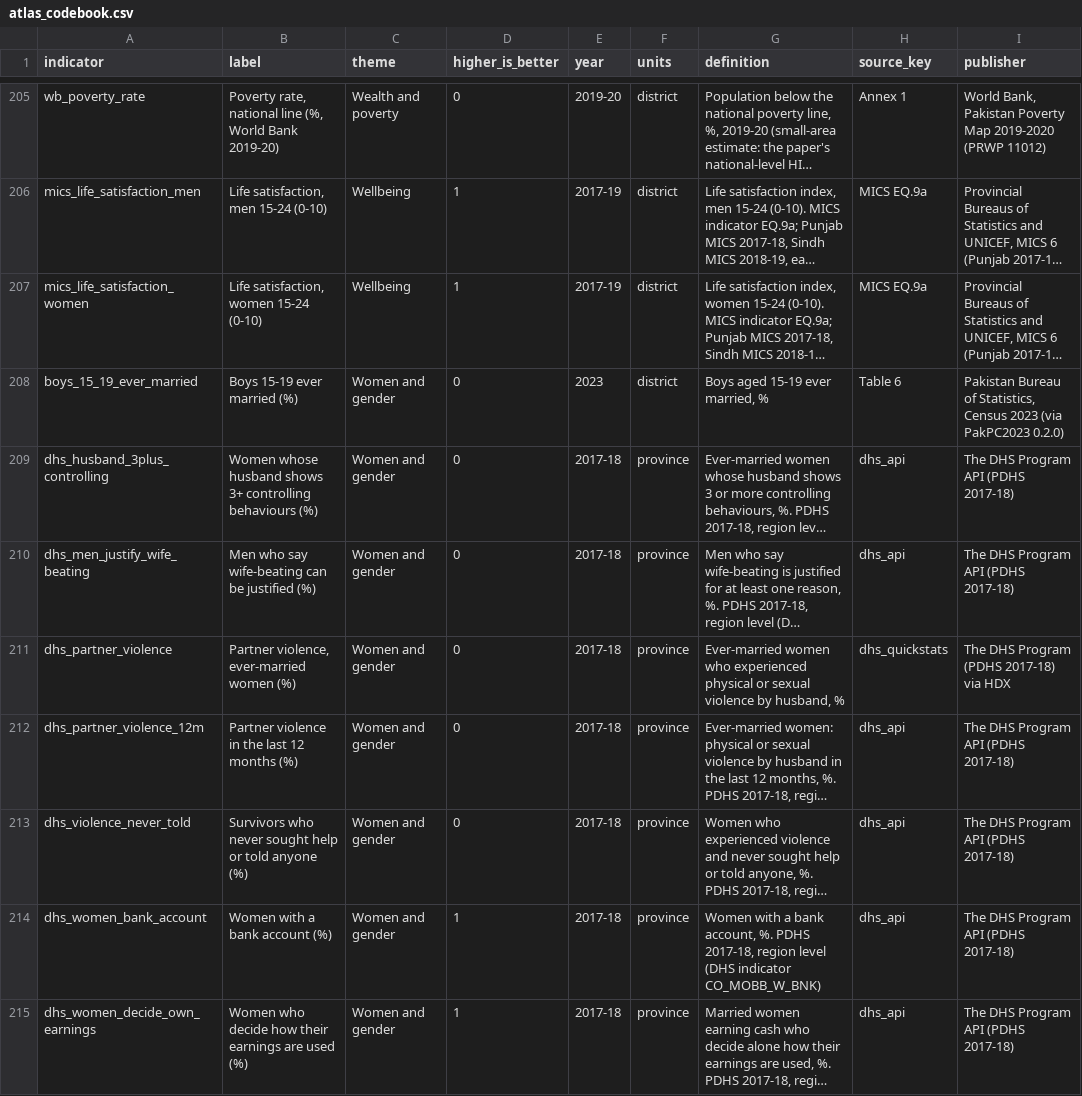
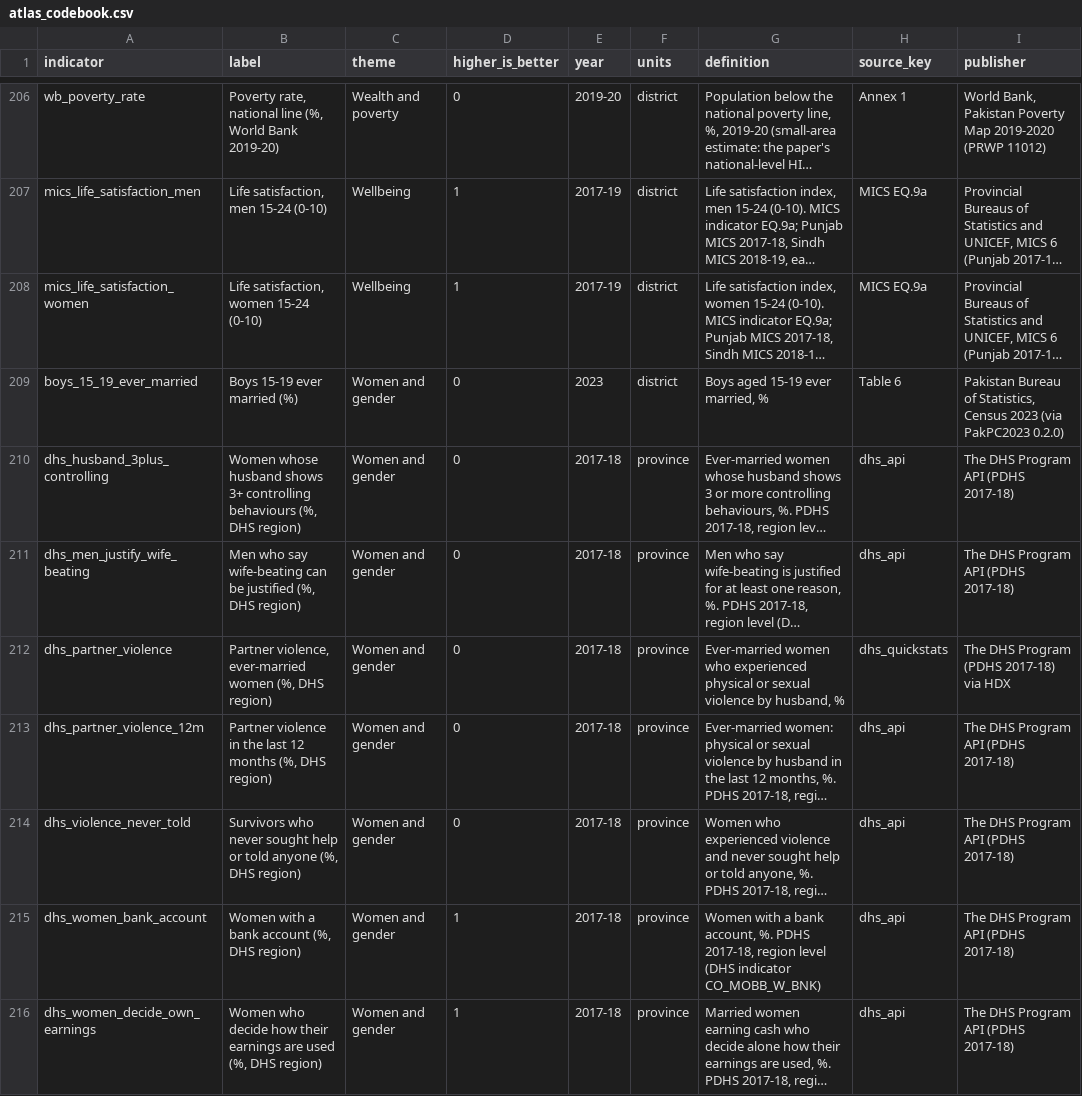
Before and after one commit to RaufNawaz/Sufi-Shrines, a CSV file: pipeline/gis/atlas/atlas_codebook.csv, drawn as a sheet; only a part is shown, gaps mark what is left out; long unchanged cells end in …; addresses are those after the commit; the diff covers the shown part only; the diff names each change by its address in the sheet, - before the commit and + after, or states it on an @@ line.

```diff
--- a/pipeline/gis/atlas/atlas_codebook.csv
+++ b/pipeline/gis/atlas/atlas_codebook.csv
-B210 (label): …controlling behaviours (%)
+B210 (label): …controlling behaviours (%, DHS region)
-B211 (label): …be justified (%)
+B211 (label): …be justified (%, DHS region)
-B212 (label): …ever-married women (%)
+B212 (label): …ever-married women (%, DHS region)
-B213 (label): …12 months (%)
+B213 (label): …12 months (%, DHS region)
-B214 (label): …told anyone (%)
+B214 (label): …told anyone (%, DHS region)
-B215 (label): Women with a bank account (%)
+B215 (label): Women with a bank account (%, DHS region)
-B216 (label): …are used (%)
+B216 (label): …are used (%, DHS region)
```
Also changed, not shown: 2 added rows and 21 edited cells elsewhere in this file, pipeline/gis/atlas/atlas_district.csv, pipeline/gis/atlas/atlas_sites.csv, 13 other files.
